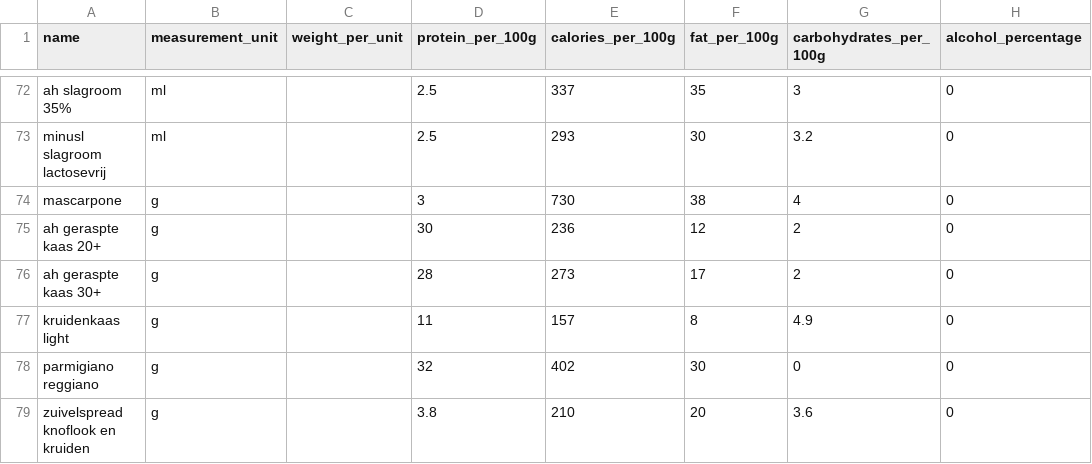
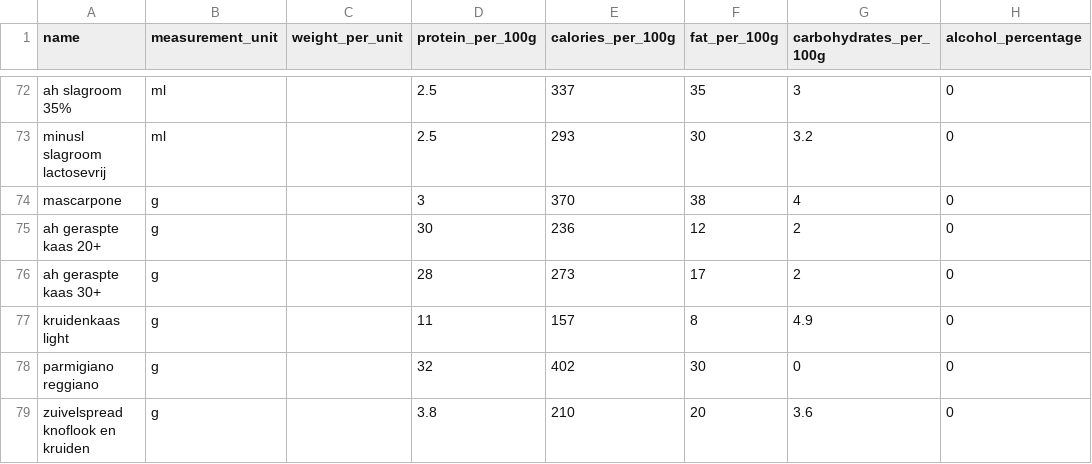
Before and after one commit to Wijnandvdm/nom-stats, a CSV file: configuration/ingredients.csv, drawn as a sheet; only a part is shown, gaps mark what is left out.

Commit message:
Update ingredients.csv

```diff
--- a/configuration/ingredients.csv
+++ b/configuration/ingredients.csv
@@ -73,3 +73,3 @@ ah slagroom 35%,ml,,2.5,337,35,3,0
 minusl slagroom lactosevrij,ml,,2.5,293,30,3.2,0
-mascarpone,g,,3,730,38,4,0
+mascarpone,g,,3,370,38,4,0
 ah geraspte kaas 20+,g,,30,236,12,2,0
```
